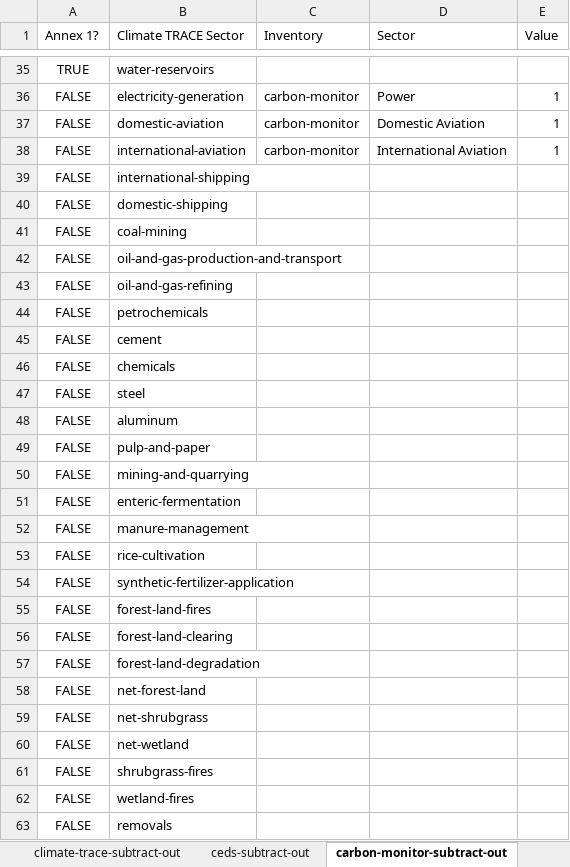
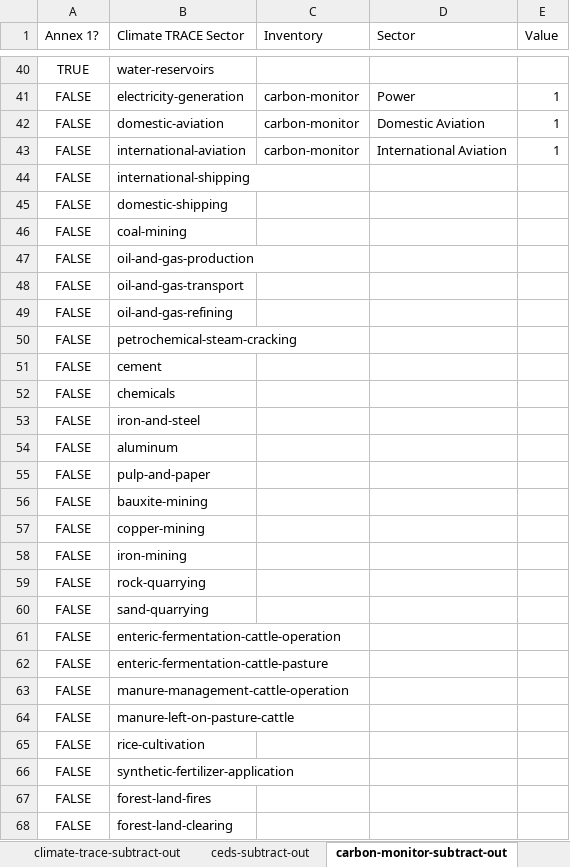
Before and after one commit to climatetracecoalition/climate-trace-tools, an Excel workbook: climate_trace_tools/compare/subtract_out/files/subtract-out-csv-crosswalks.xlsx, sheet carbon-monitor-subtract-out, drawn as a sheet; only a part is shown, gaps mark what is left out; the shorter side is filled out with more unchanged rows; values as stored, in another font and other column widths than the file's, no borders; charts and pictures not drawn; addresses are those after the commit; the diff covers the shown part only; the diff names each change by its address in the sheet, - before the commit and + after, or states it on an @@ line.

```diff
--- a/climate_trace_tools/compare/subtract_out/files/subtract-out-csv-crosswalks.xlsx (sheet carbon-monitor-subtract-out)
+++ b/climate_trace_tools/compare/subtract_out/files/subtract-out-csv-crosswalks.xlsx (sheet carbon-monitor-subtract-out)
-B47 (Climate TRACE Sector): oil-and-gas-production-and-transport
+B47 (Climate TRACE Sector): oil-and-gas-production
+row 48: FALSE | oil-and-gas-transport
-B50 (Climate TRACE Sector): petrochemicals
+B50 (Climate TRACE Sector): petrochemical-steam-cracking
-B53 (Climate TRACE Sector): steel
+B53 (Climate TRACE Sector): iron-and-steel
+row 56: FALSE | bauxite-mining
+row 57: FALSE | copper-mining
+row 58: FALSE | iron-mining
+row 59: FALSE | rock-quarrying
-B60 (Climate TRACE Sector): mining-and-quarrying
+B60 (Climate TRACE Sector): sand-quarrying
+row 61: FALSE | enteric-fermentation-cattle-operation
-B62 (Climate TRACE Sector): enteric-fermentation
+B62 (Climate TRACE Sector): enteric-fermentation-cattle-pasture
-B63 (Climate TRACE Sector): manure-management
+B63 (Climate TRACE Sector): manure-management-cattle-operation
+row 64: FALSE | manure-left-on-pasture-cattle
```
Also changed, not shown: 5 added rows and 8 edited cells elsewhere in this sheet, sheet unfccc-subtract-out, sheet pik-tp-subtract-out, sheet cait-subtract-out, sheet faostat-subtract-out, sheet ceds-subtract-out, sheet climate-trace-subtract-out, 1 more sheet, other sheet tabs, formulas that keep their value, charts or pictures, 4 other files.
